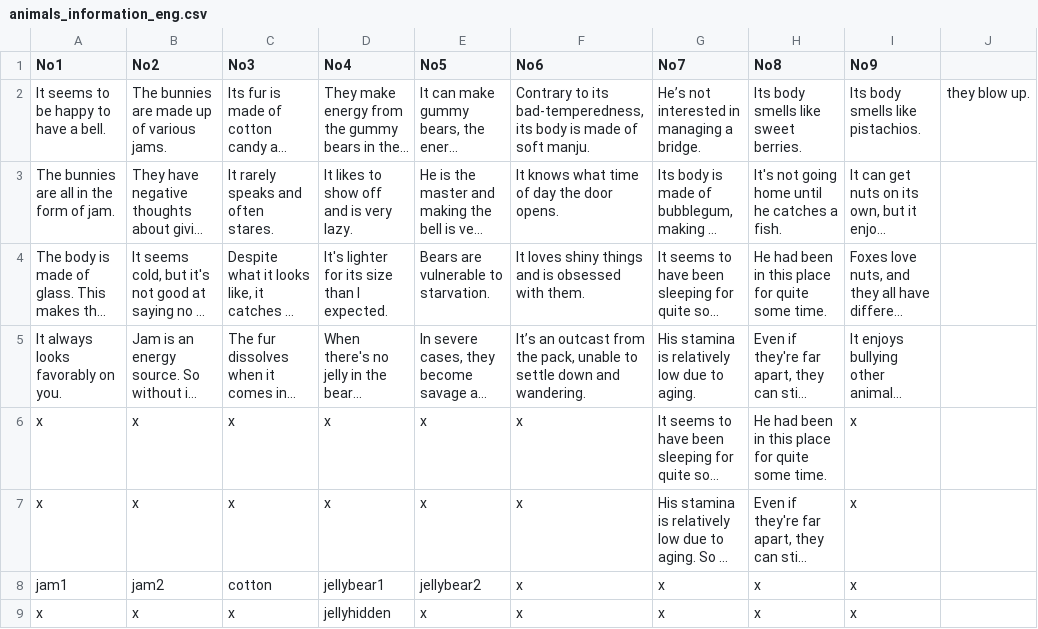
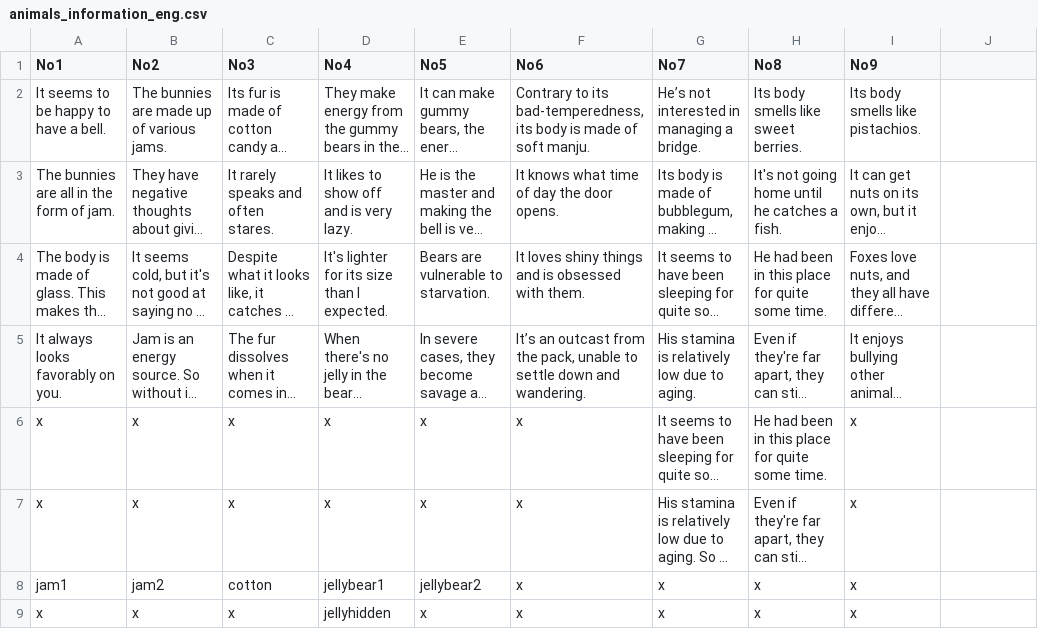
Before and after one commit to catdoglove/puzzlegame, a CSV file: Resources/CSV/animals_information_eng.csv, drawn as a sheet; long unchanged cells end in …; the diff names each change by its address in the sheet, - before the commit and + after, or states it on an @@ line.

Commit message:
오타수정

```diff
--- a/Resources/CSV/animals_information_eng.csv
+++ b/Resources/CSV/animals_information_eng.csv
-J2: they blow up.
+J2: (empty)
```
